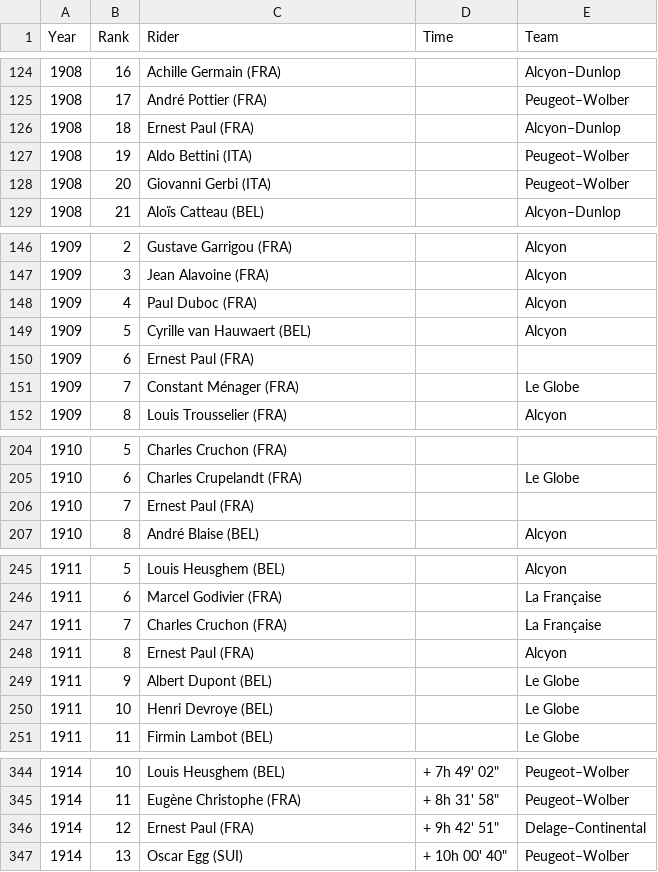
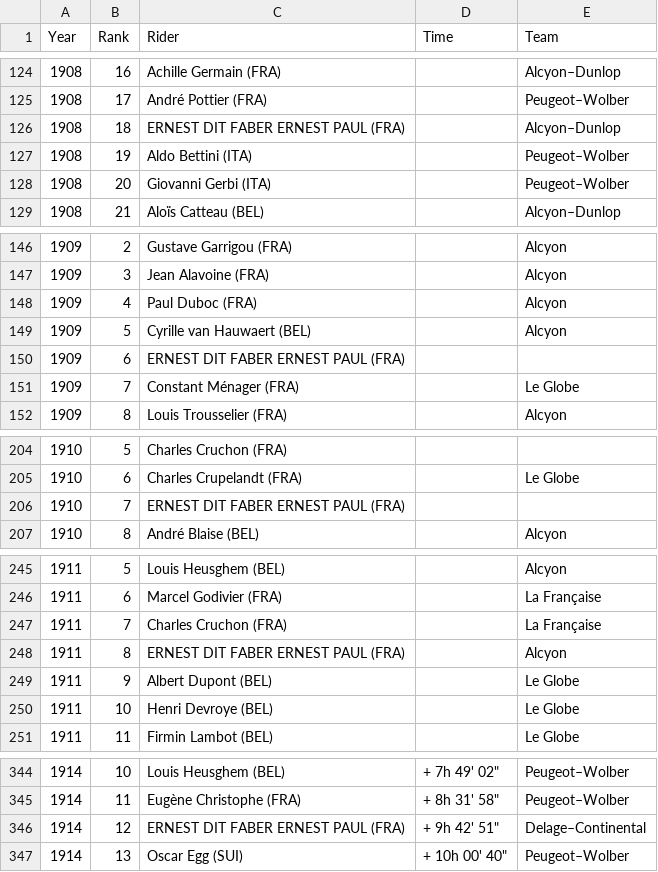
Before and after one commit to Microraptorr/INF552project, a CSV file: TDF_data/teams_of_the_finishers.csv, drawn as a sheet; only a part is shown, gaps mark what is left out; the diff covers the shown part only.

```diff
--- a/TDF_data/teams_of_the_finishers.csv
+++ b/TDF_data/teams_of_the_finishers.csv
@@ -125,3 +125,3 @@
 1908,17,André Pottier (FRA),,Peugeot–Wolber
-1908,18,Ernest Paul (FRA),,Alcyon–Dunlop
+1908,18,ERNEST DIT FABER ERNEST PAUL (FRA),,Alcyon–Dunlop
 1908,19,Aldo Bettini (ITA),,Peugeot–Wolber
@@ -149,3 +149,3 @@
 1909,5,Cyrille van Hauwaert (BEL),,Alcyon
-1909,6,Ernest Paul (FRA),,
+1909,6,ERNEST DIT FABER ERNEST PAUL (FRA),,
 1909,7,Constant Ménager (FRA),,Le Globe
@@ -205,3 +205,3 @@
 1910,6,Charles Crupelandt (FRA),,Le Globe
-1910,7,Ernest Paul (FRA),,
+1910,7,ERNEST DIT FABER ERNEST PAUL (FRA),,
 1910,8,André Blaise (BEL),,Alcyon
@@ -247,3 +247,3 @@
 1911,7,Charles Cruchon (FRA),,La Française
-1911,8,Ernest Paul (FRA),,Alcyon
+1911,8,ERNEST DIT FABER ERNEST PAUL (FRA),,Alcyon
 1911,9,Albert Dupont (BEL),,Le Globe
@@ -345,3 +345,3 @@
 1914,11,Eugène Christophe (FRA),"+ 8h 31' 58""",Peugeot–Wolber
-1914,12,Ernest Paul (FRA),"+ 9h 42' 51""",Delage–Continental
+1914,12,ERNEST DIT FABER ERNEST PAUL (FRA),"+ 9h 42' 51""",Delage–Continental
 1914,13,Oscar Egg (SUI),"+ 10h 00' 40""",Peugeot–Wolber
```
Also changed, not shown: 7 edited cells elsewhere in this file, TDF_data/cities_with_coordinates.csv, TDF_data/overall_rankings.csv, 4 other files.
